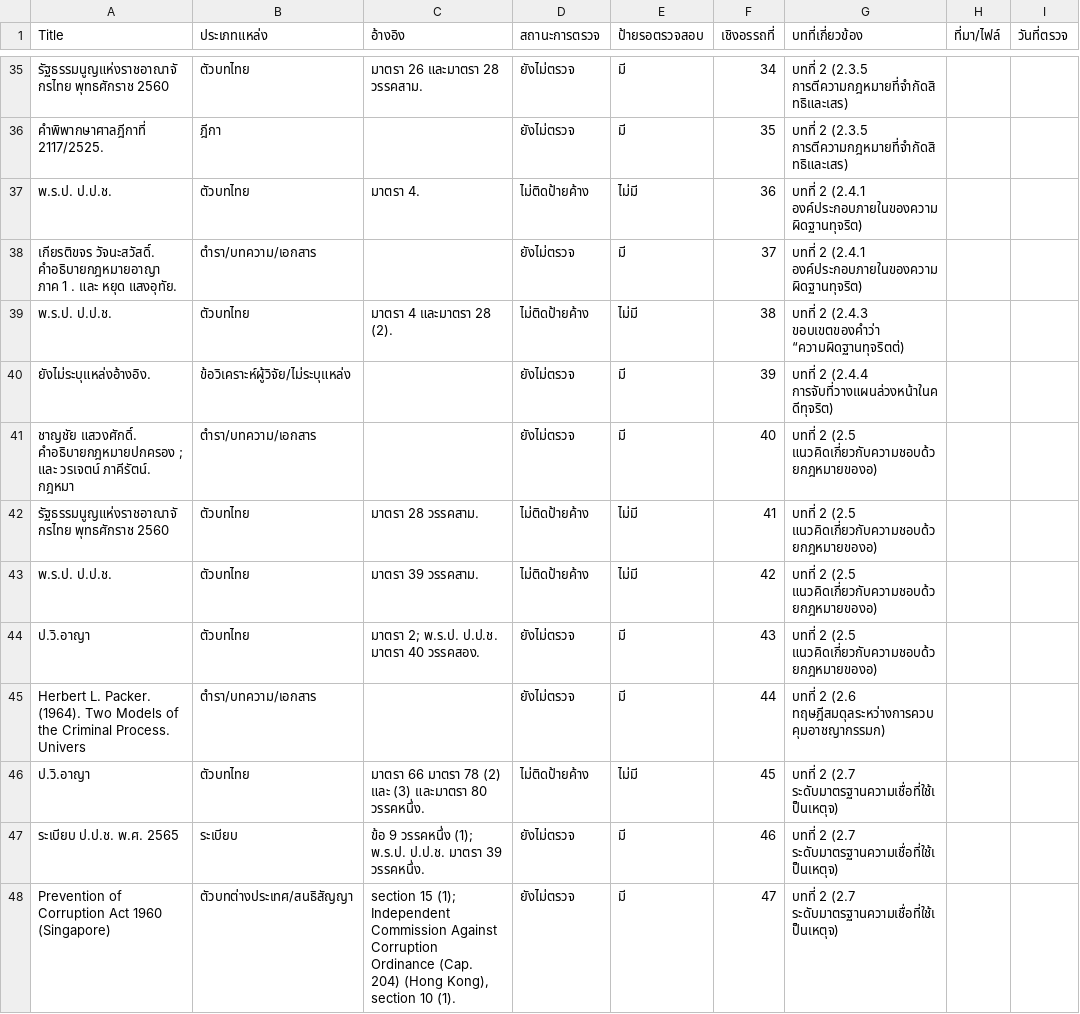
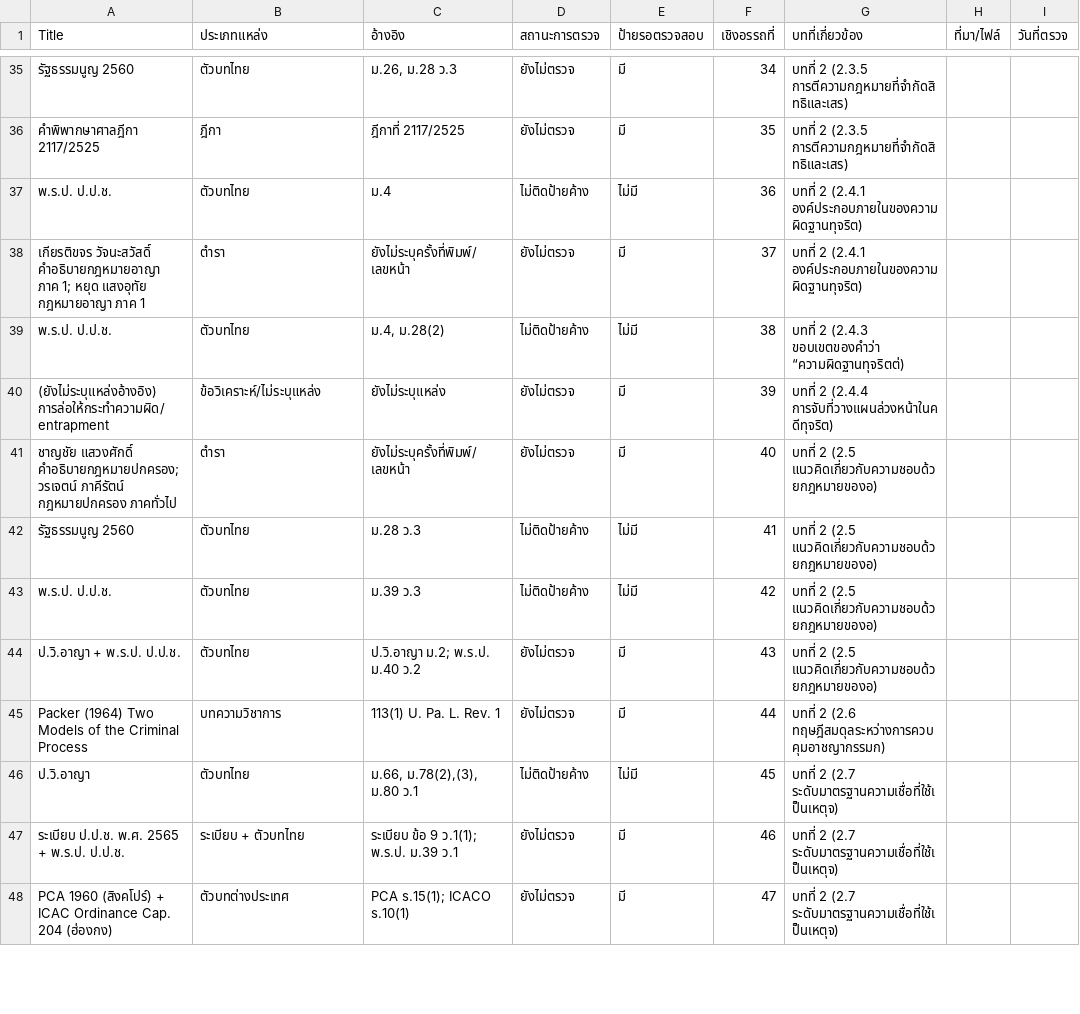
Before and after one commit to praisonjedsadapong-afk/nacc-flagrant-arrest-thesis, a CSV file: research-notes/data-tracker-template.csv, drawn as a sheet; only a part is shown, gaps mark what is left out; the diff covers the shown part only; the diff names each change by its address in the sheet, - before the commit and + after, or states it on an @@ line.

```diff
--- a/research-notes/data-tracker-template.csv
+++ b/research-notes/data-tracker-template.csv
-A35 (Title): รัฐธรรมนูญแห่งราชอาณาจักรไทย พุทธศักราช 2560
+A35 (Title): รัฐธรรมนูญ 2560
-C35 (อ้างอิง): มาตรา 26 และมาตรา 28 วรรคสาม.
+C35 (อ้างอิง): ม.26, ม.28 ว.3
-A36 (Title): คำพิพากษาศาลฎีกาที่ 2117/2525.
+A36 (Title): คำพิพากษาศาลฎีกา 2117/2525
-C36 (อ้างอิง): (empty)
+C36 (อ้างอิง): ฎีกาที่ 2117/2525
-C37 (อ้างอิง): มาตรา 4.
+C37 (อ้างอิง): ม.4
-A38 (Title): เกียรติขจร วัจนะสวัสดิ์. คำอธิบายกฎหมายอาญา ภาค 1 . และ หยุด แสงอุทัย.
+A38 (Title): เกียรติขจร วัจนะสวัสดิ์ คำอธิบายกฎหมายอาญา ภาค 1; หยุด แสงอุทัย กฎหมายอาญา ภาค 1
-B38 (ประเภทแหล่ง): ตำรา/บทความ/เอกสาร
+B38 (ประเภทแหล่ง): ตำรา
-C38 (อ้างอิง): (empty)
+C38 (อ้างอิง): ยังไม่ระบุครั้งที่พิมพ์/เลขหน้า
-C39 (อ้างอิง): มาตรา 4 และมาตรา 28 (2).
+C39 (อ้างอิง): ม.4, ม.28(2)
-A40 (Title): ยังไม่ระบุแหล่งอ้างอิง.
+A40 (Title): (ยังไม่ระบุแหล่งอ้างอิง) การล่อให้กระทำความผิด/entrapment
-B40 (ประเภทแหล่ง): ข้อวิเคราะห์ผู้วิจัย/ไม่ระบุแหล่ง
+B40 (ประเภทแหล่ง): ข้อวิเคราะห์/ไม่ระบุแหล่ง
-C40 (อ้างอิง): (empty)
+C40 (อ้างอิง): ยังไม่ระบุแหล่ง
-A41 (Title): ชาญชัย แสวงศักดิ์. คำอธิบายกฎหมายปกครอง ; และ วรเจตน์ ภาคีรัตน์. กฎหมา
+A41 (Title): ชาญชัย แสวงศักดิ์ คำอธิบายกฎหมายปกครอง; วรเจตน์ ภาคีรัตน์ กฎหมายปกครอง ภาคทั่วไป
-B41 (ประเภทแหล่ง): ตำรา/บทความ/เอกสาร
+B41 (ประเภทแหล่ง): ตำรา
-C41 (อ้างอิง): (empty)
+C41 (อ้างอิง): ยังไม่ระบุครั้งที่พิมพ์/เลขหน้า
-A42 (Title): รัฐธรรมนูญแห่งราชอาณาจักรไทย พุทธศักราช 2560
+A42 (Title): รัฐธรรมนูญ 2560
-C42 (อ้างอิง): มาตรา 28 วรรคสาม.
+C42 (อ้างอิง): ม.28 ว.3
-C43 (อ้างอิง): มาตรา 39 วรรคสาม.
+C43 (อ้างอิง): ม.39 ว.3
-A44 (Title): ป.วิ.อาญา
+A44 (Title): ป.วิ.อาญา + พ.ร.ป. ป.ป.ช.
-C44 (อ้างอิง): มาตรา 2; พ.ร.ป. ป.ป.ช. มาตรา 40 วรรคสอง.
+C44 (อ้างอิง): ป.วิ.อาญา ม.2; พ.ร.ป. ม.40 ว.2
-A45 (Title): Herbert L. Packer. (1964). Two Models of the Criminal Process. Univers
+A45 (Title): Packer (1964) Two Models of the Criminal Process
-B45 (ประเภทแหล่ง): ตำรา/บทความ/เอกสาร
+B45 (ประเภทแหล่ง): บทความวิชาการ
-C45 (อ้างอิง): (empty)
+C45 (อ้างอิง): 113(1) U. Pa. L. Rev. 1
-C46 (อ้างอิง): มาตรา 66 มาตรา 78 (2) และ (3) และมาตรา 80 วรรคหนึ่ง.
+C46 (อ้างอิง): ม.66, ม.78(2),(3), ม.80 ว.1
-A47 (Title): ระเบียบ ป.ป.ช. พ.ศ. 2565
+A47 (Title): ระเบียบ ป.ป.ช. พ.ศ. 2565 + พ.ร.ป. ป.ป.ช.
-B47 (ประเภทแหล่ง): ระเบียบ
+B47 (ประเภทแหล่ง): ระเบียบ + ตัวบทไทย
-C47 (อ้างอิง): ข้อ 9 วรรคหนึ่ง (1); พ.ร.ป. ป.ป.ช. มาตรา 39 วรรคหนึ่ง.
+C47 (อ้างอิง): ระเบียบ ข้อ 9 ว.1(1); พ.ร.ป. ม.39 ว.1
-A48 (Title): Prevention of Corruption Act 1960 (Singapore)
+A48 (Title): PCA 1960 (สิงคโปร์) + ICAC Ordinance Cap. 204 (ฮ่องกง)
-B48 (ประเภทแหล่ง): ตัวบทต่างประเทศ/สนธิสัญญา
+B48 (ประเภทแหล่ง): ตัวบทต่างประเทศ
-C48 (อ้างอิง): section 15 (1); Independent Commission Against Corruption Ordinance (Cap. 204) (Hong Kong), section 10 (1).
+C48 (อ้างอิง): PCA s.15(1); ICACO s.10(1)
```
Also changed, not shown: 149 edited cells elsewhere in this file.
